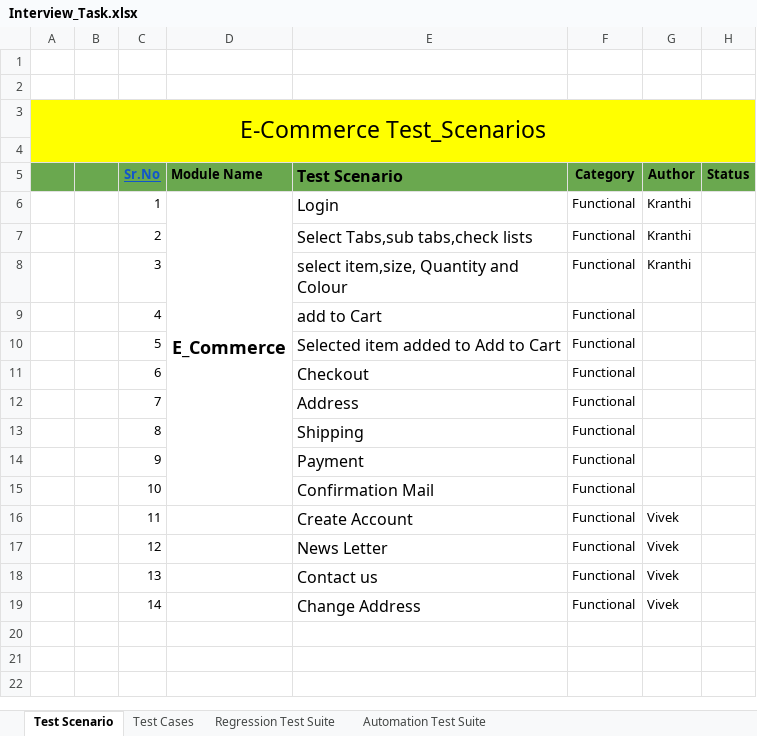
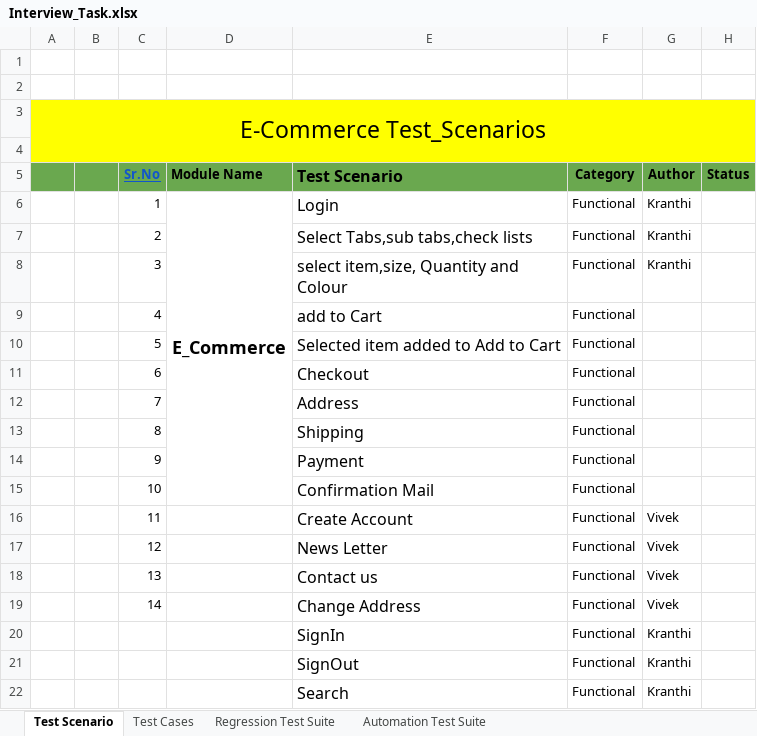
Before and after one commit to Vivek1517/InterviewProject, an Excel workbook: Interview_Task.xlsx, sheet Test Scenario, drawn as a sheet; values as stored, in another font and other column widths than the file's, no borders; the diff names each change by its address in the sheet, - before the commit and + after, or states it on an @@ line.

Commit message:
Added new tests

```diff
--- a/Interview_Task.xlsx (sheet Test Scenario)
+++ b/Interview_Task.xlsx (sheet Test Scenario)
+row 20:  |  |  |  | SignIn | Functional | Kranthi
+row 21:  |  |  |  | SignOut | Functional | Kranthi
+row 22:  |  |  |  | Search | Functional | Kranthi
```
Also changed, not shown: sheet Regression Test Suite, sheet Test Cases.
